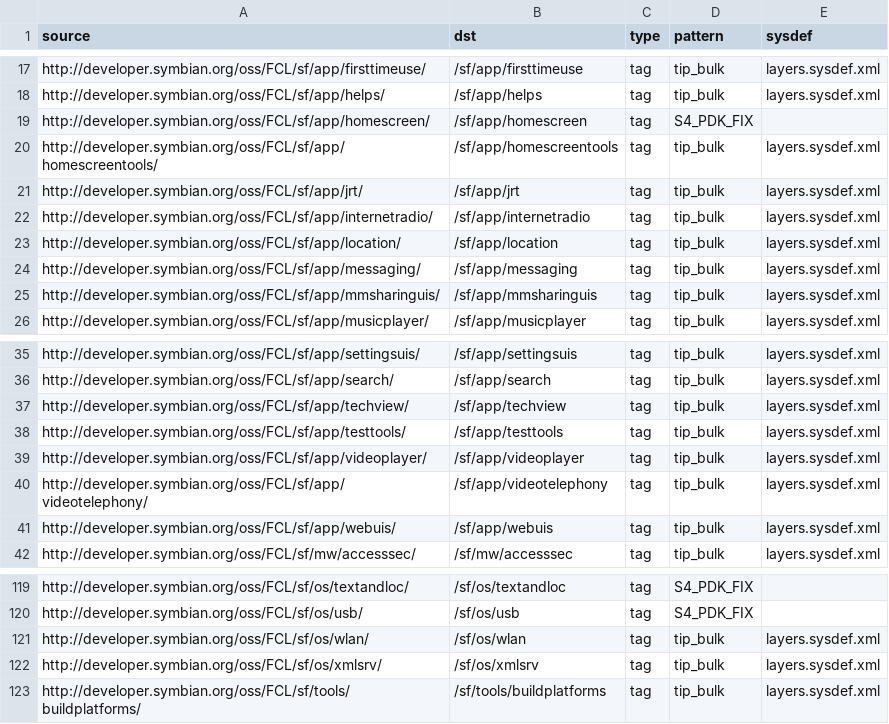
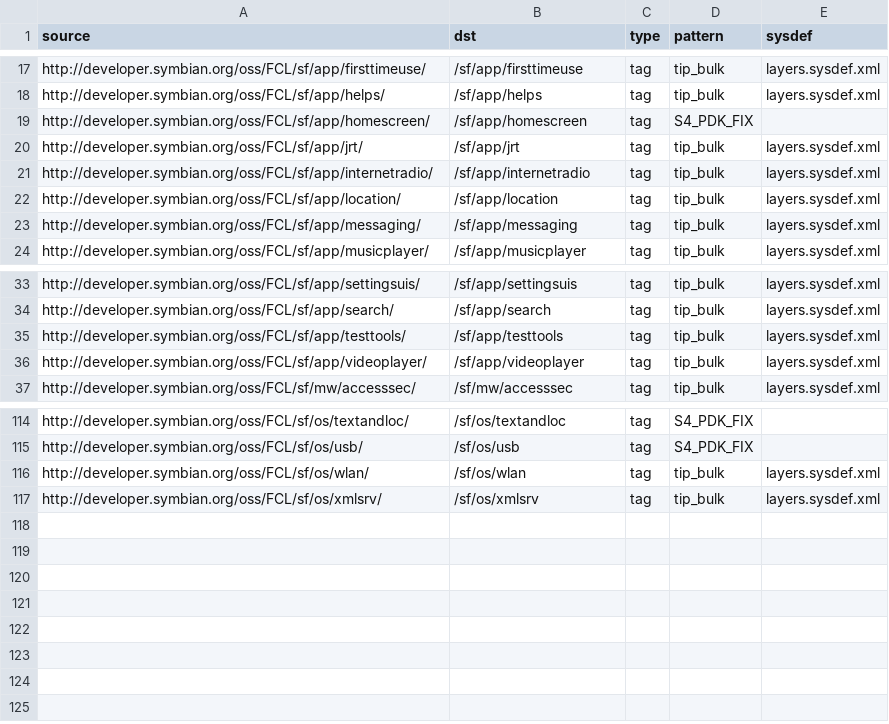
Before and after one commit to SymbianSource/oss.FCL.sftools.fbf.projects.platforms, a CSV file: symbian4/single/sources_bulk.csv, drawn as a sheet; only a part is shown, gaps mark what is left out; the diff names each change by its address in the sheet, - before the commit and + after, or states it on an @@ line.

Commit message:
Remove obsolete packages - buildplatforms, webuis, videotelephony, techview, mmsharinguis, homescreentools These packages are no longer referenced from the S^4 system model

```diff
--- a/symbian4/single/sources_bulk.csv
+++ b/symbian4/single/sources_bulk.csv
-row 20: http://developer.symbian.org/oss/FCL/sf/app/homescreentools/ | /sf/app/homescreentools | tag | tip_bulk | layers.sysdef.xml
-row 25: http://developer.symbian.org/oss/FCL/sf/app/mmsharinguis/ | /sf/app/mmsharinguis | tag | tip_bulk | layers.sysdef.xml
-row 37: http://developer.symbian.org/oss/FCL/sf/app/techview/ | /sf/app/techview | tag | tip_bulk | layers.sysdef.xml
-row 40: http://developer.symbian.org/oss/FCL/sf/app/videotelephony/ | /sf/app/videotelephony | tag | tip_bulk | layers.sysdef.xml
-row 41: http://developer.symbian.org/oss/FCL/sf/app/webuis/ | /sf/app/webuis | tag | tip_bulk | layers.sysdef.xml
-row 123: http://developer.symbian.org/oss/FCL/sf/tools/buildplatforms/ | /sf/tools/buildplatforms | tag | tip_bulk | layers.sysdef.xml
```
